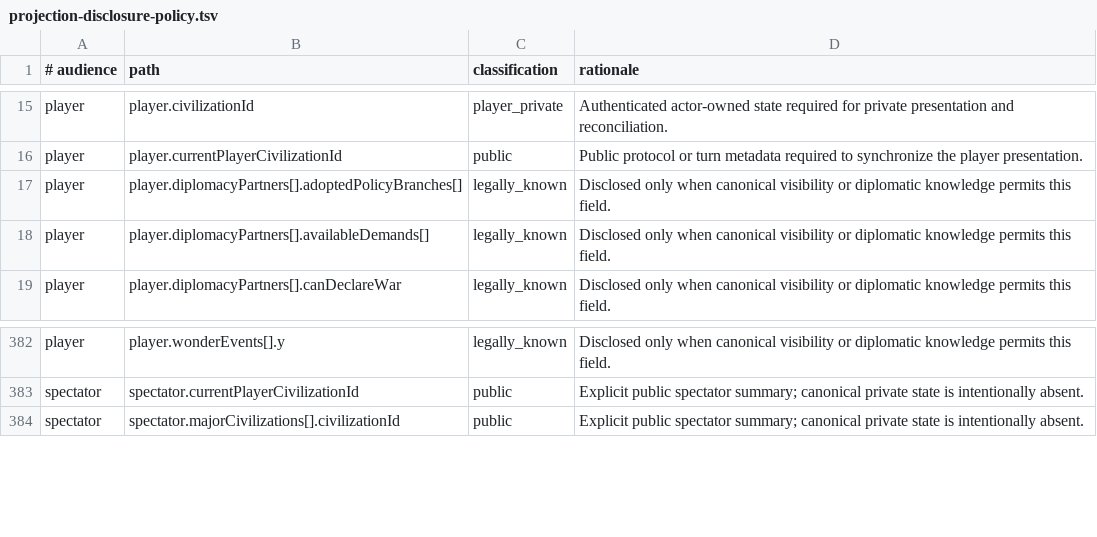
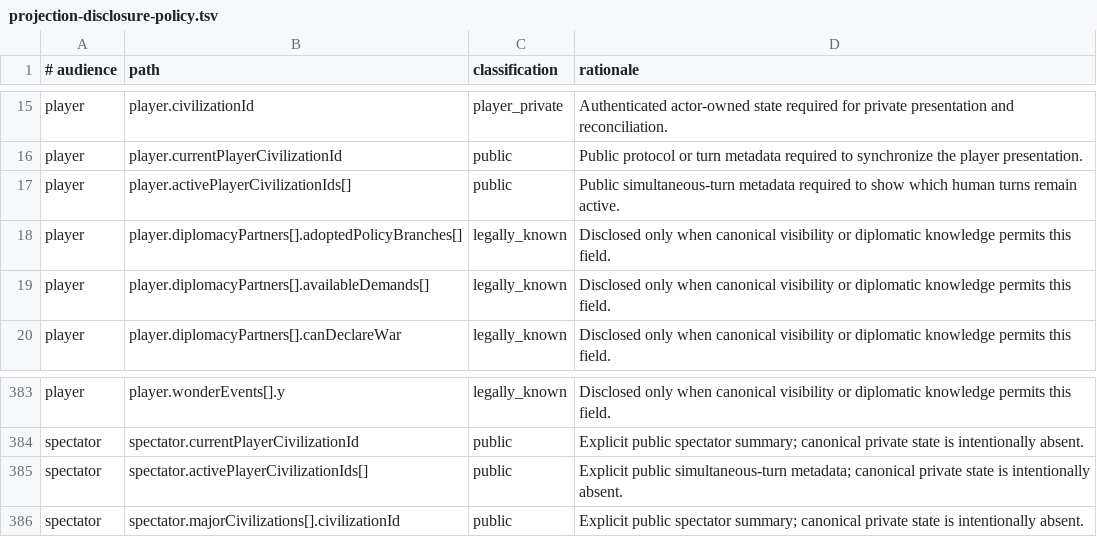
Before and after one commit to KelpHect/Unciv, a TSV file: docs/security/projection-disclosure-policy.tsv, drawn as a sheet; only a part is shown, gaps mark what is left out.

```diff
--- a/docs/security/projection-disclosure-policy.tsv
+++ b/docs/security/projection-disclosure-policy.tsv
@@ -16,2 +16,3 @@ player	player.civilizationId	player_private	Authenticated actor-owned state requ
 player	player.currentPlayerCivilizationId	public	Public protocol or turn metadata required to synchronize the player presentation.
+player	player.activePlayerCivilizationIds[]	public	Public simultaneous-turn metadata required to show which human turns remain active.
 player	player.diplomacyPartners[].adoptedPolicyBranches[]	legally_known	Disclosed only when canonical visibility or diplomatic knowledge permits this field.
@@ -383,2 +384,3 @@ player	player.wonderEvents[].y	legally_known	Disclosed only when canonical visib
 spectator	spectator.currentPlayerCivilizationId	public	Explicit public spectator summary; canonical private state is intentionally absent.
+spectator	spectator.activePlayerCivilizationIds[]	public	Explicit public simultaneous-turn metadata; canonical private state is intentionally absent.
 spectator	spectator.majorCivilizations[].civilizationId	public	Explicit public spectator summary; canonical private state is intentionally absent.
```
Also changed, not shown: 33 other files.
